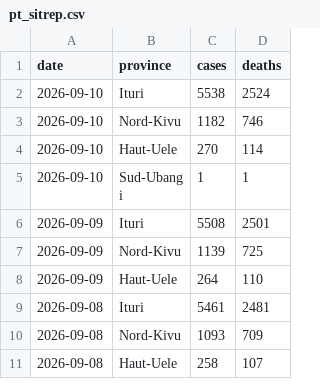
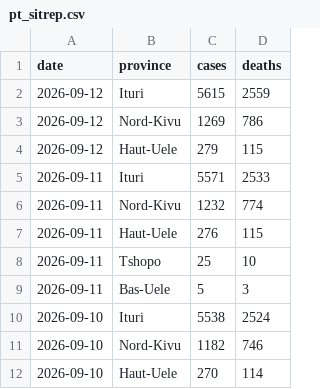
Before and after one commit to wzmli/ebola_2026, a CSV file: pt_sitrep.csv, drawn as a sheet; only a part is shown; the shorter side is filled out with more unchanged rows; the diff names each change by its address in the sheet, - before the commit and + after, or states it on an @@ line.

```diff
--- a/pt_sitrep.csv
+++ b/pt_sitrep.csv
+row 2: 2026-09-12 | Ituri | 5615 | 2559
+row 3: 2026-09-12 | Nord-Kivu | 1269 | 786
+row 4: 2026-09-12 | Haut-Uele | 279 | 115
+row 5: 2026-09-11 | Ituri | 5571 | 2533
+row 6: 2026-09-11 | Nord-Kivu | 1232 | 774
+row 7: 2026-09-11 | Haut-Uele | 276 | 115
+row 8: 2026-09-11 | Tshopo | 25 | 10
+row 9: 2026-09-11 | Bas-Uele | 5 | 3
```
Also changed, not shown: drc_sitrep.csv.
